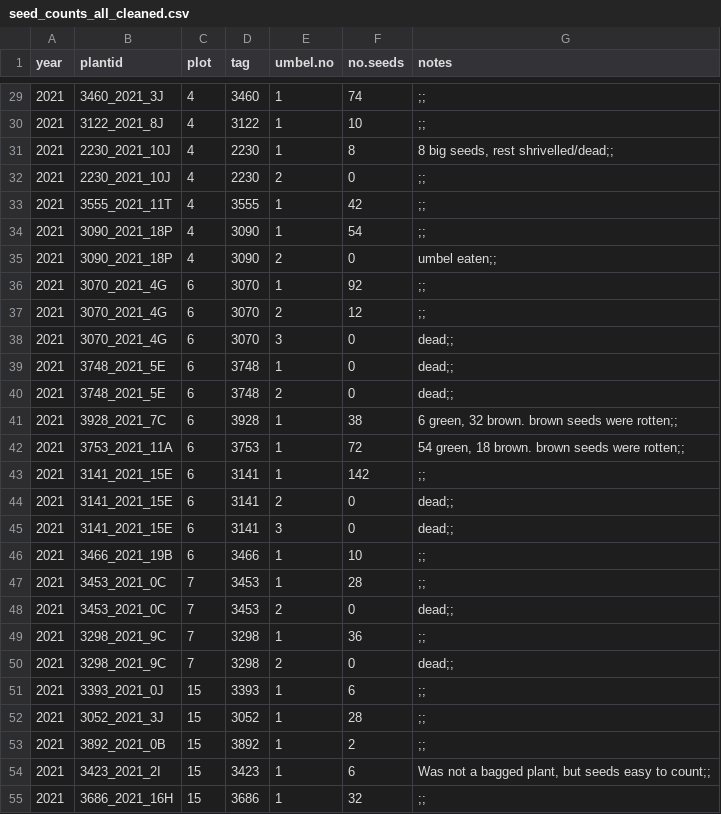
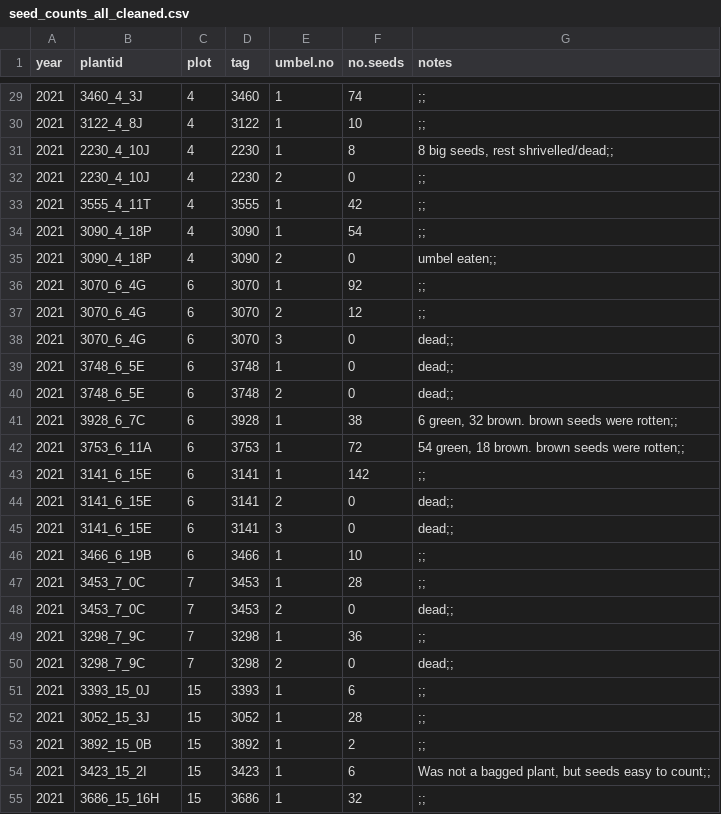
Before and after one commit to swnordstrom/cowichan_phen_demo, a CSV file: 01_data_cleaning/out/seed_counts_all_cleaned.csv, drawn as a sheet; only a part is shown, gaps mark what is left out; the diff covers the shown part only.

Commit message:
change mistake in plantids (was year, should be and now is plot) in seed counting data

```diff
--- a/01_data_cleaning/out/seed_counts_all_cleaned.csv
+++ b/01_data_cleaning/out/seed_counts_all_cleaned.csv
@@ -29,27 +29,27 @@
-2021,"3460_2021_3J",4,3460,1,74,";;"
-2021,"3122_2021_8J",4,3122,1,10,";;"
-2021,"2230_2021_10J",4,2230,1,8,"8 big seeds, rest shrivelled/dead;;"
-2021,"2230_2021_10J",4,2230,2,0,";;"
-2021,"3555_2021_11T",4,3555,1,42,";;"
-2021,"3090_2021_18P",4,3090,1,54,";;"
-2021,"3090_2021_18P",4,3090,2,0,"umbel eaten;;"
-2021,"3070_2021_4G",6,3070,1,92,";;"
-2021,"3070_2021_4G",6,3070,2,12,";;"
-2021,"3070_2021_4G",6,3070,3,0,"dead;;"
-2021,"3748_2021_5E",6,3748,1,0,"dead;;"
-2021,"3748_2021_5E",6,3748,2,0,"dead;;"
-2021,"3928_2021_7C",6,3928,1,38,"6 green, 32 brown. brown seeds were rotten;;"
-2021,"3753_2021_11A",6,3753,1,72,"54 green, 18 brown. brown seeds were rotten;;"
-2021,"3141_2021_15E",6,3141,1,142,";;"
-2021,"3141_2021_15E",6,3141,2,0,"dead;;"
-2021,"3141_2021_15E",6,3141,3,0,"dead;;"
-2021,"3466_2021_19B",6,3466,1,10,";;"
-2021,"3453_2021_0C",7,3453,1,28,";;"
-2021,"3453_2021_0C",7,3453,2,0,"dead;;"
-2021,"3298_2021_9C",7,3298,1,36,";;"
-2021,"3298_2021_9C",7,3298,2,0,"dead;;"
-2021,"3393_2021_0J",15,3393,1,6,";;"
-2021,"3052_2021_3J",15,3052,1,28,";;"
-2021,"3892_2021_0B",15,3892,1,2,";;"
-2021,"3423_2021_2I",15,3423,1,6,"Was not a bagged plant, but seeds easy to count;;"
-2021,"3686_2021_16H",15,3686,1,32,";;"
+2021,"3460_4_3J",4,3460,1,74,";;"
+2021,"3122_4_8J",4,3122,1,10,";;"
+2021,"2230_4_10J",4,2230,1,8,"8 big seeds, rest shrivelled/dead;;"
+2021,"2230_4_10J",4,2230,2,0,";;"
+2021,"3555_4_11T",4,3555,1,42,";;"
+2021,"3090_4_18P",4,3090,1,54,";;"
+2021,"3090_4_18P",4,3090,2,0,"umbel eaten;;"
+2021,"3070_6_4G",6,3070,1,92,";;"
+2021,"3070_6_4G",6,3070,2,12,";;"
+2021,"3070_6_4G",6,3070,3,0,"dead;;"
+2021,"3748_6_5E",6,3748,1,0,"dead;;"
+2021,"3748_6_5E",6,3748,2,0,"dead;;"
+2021,"3928_6_7C",6,3928,1,38,"6 green, 32 brown. brown seeds were rotten;;"
+2021,"3753_6_11A",6,3753,1,72,"54 green, 18 brown. brown seeds were rotten;;"
+2021,"3141_6_15E",6,3141,1,142,";;"
+2021,"3141_6_15E",6,3141,2,0,"dead;;"
+2021,"3141_6_15E",6,3141,3,0,"dead;;"
+2021,"3466_6_19B",6,3466,1,10,";;"
+2021,"3453_7_0C",7,3453,1,28,";;"
+2021,"3453_7_0C",7,3453,2,0,"dead;;"
+2021,"3298_7_9C",7,3298,1,36,";;"
+2021,"3298_7_9C",7,3298,2,0,"dead;;"
+2021,"3393_15_0J",15,3393,1,6,";;"
+2021,"3052_15_3J",15,3052,1,28,";;"
+2021,"3892_15_0B",15,3892,1,2,";;"
+2021,"3423_15_2I",15,3423,1,6,"Was not a bagged plant, but seeds easy to count;;"
+2021,"3686_15_16H",15,3686,1,32,";;"
```
Also changed, not shown: 62 edited cells elsewhere in this file, 1 other file.
